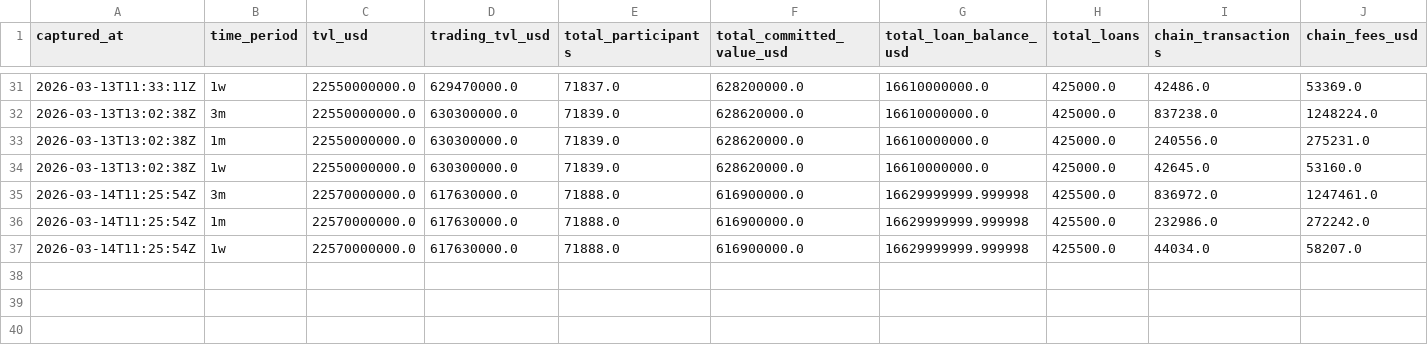
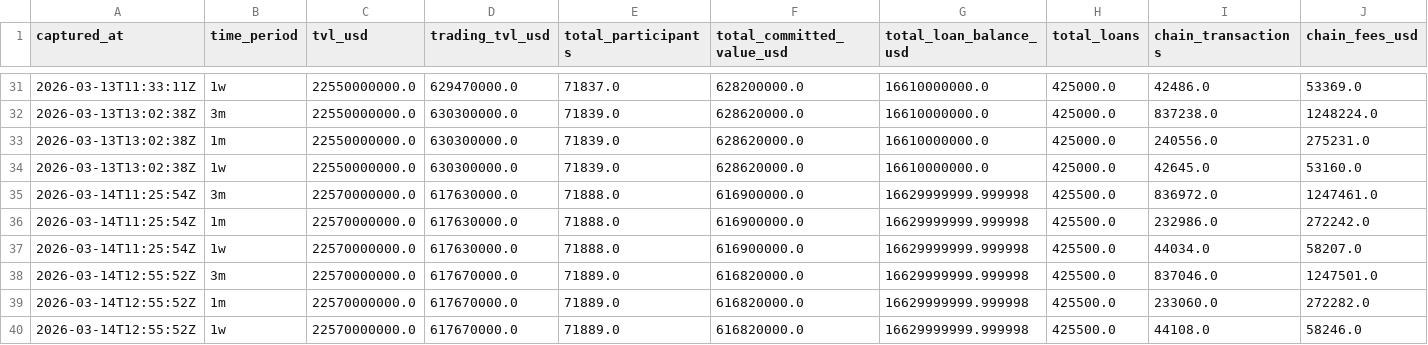
Before and after one commit to WILLSUTCLIFFE37/provenance-tracker, a CSV file: provenance_pulse.csv, drawn as a sheet; only a part is shown, gaps mark what is left out; rows hold the shown columns only; the diff names each change by its address in the sheet, - before the commit and + after, or states it on an @@ line.

```diff
--- a/provenance_pulse.csv
+++ b/provenance_pulse.csv
+row 38: 2026-03-14T12:55:52Z | 3m | 22570000000.0 | 617670000.0 | 71889.0 | 616820000.0 | 16629999999.999998 | 425500.0 | 837046.0 | 1247501.0
+row 39: 2026-03-14T12:55:52Z | 1m | 22570000000.0 | 617670000.0 | 71889.0 | 616820000.0 | 16629999999.999998 | 425500.0 | 233060.0 | 272282.0
+row 40: 2026-03-14T12:55:52Z | 1w | 22570000000.0 | 617670000.0 | 71889.0 | 616820000.0 | 16629999999.999998 | 425500.0 | 44108.0 | 58246.0
```
